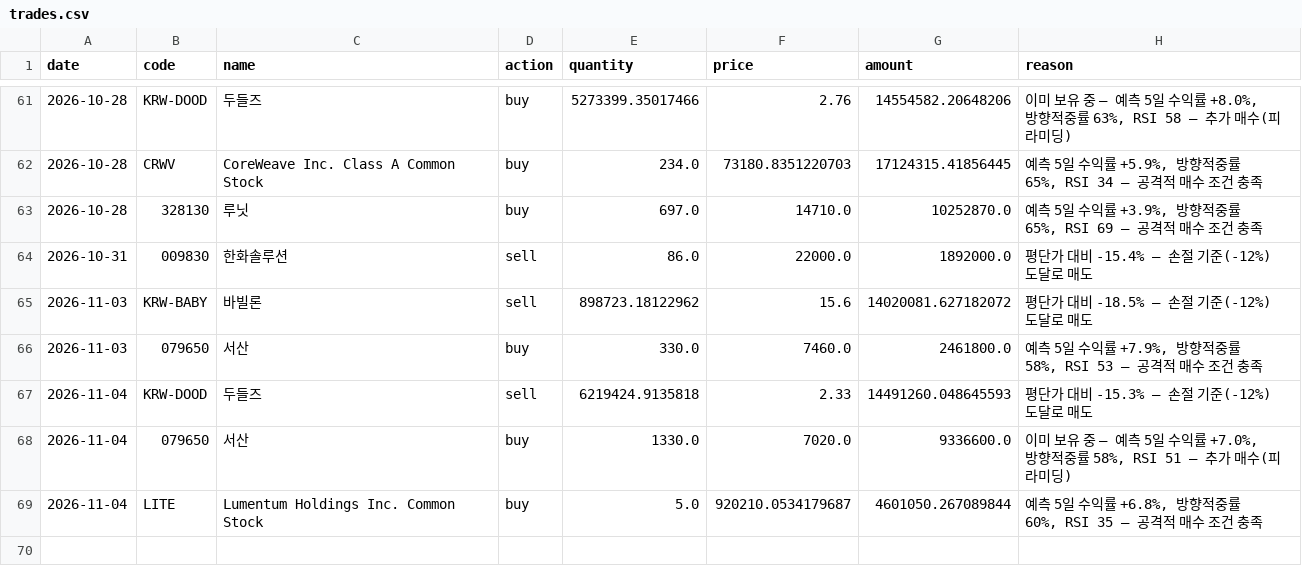
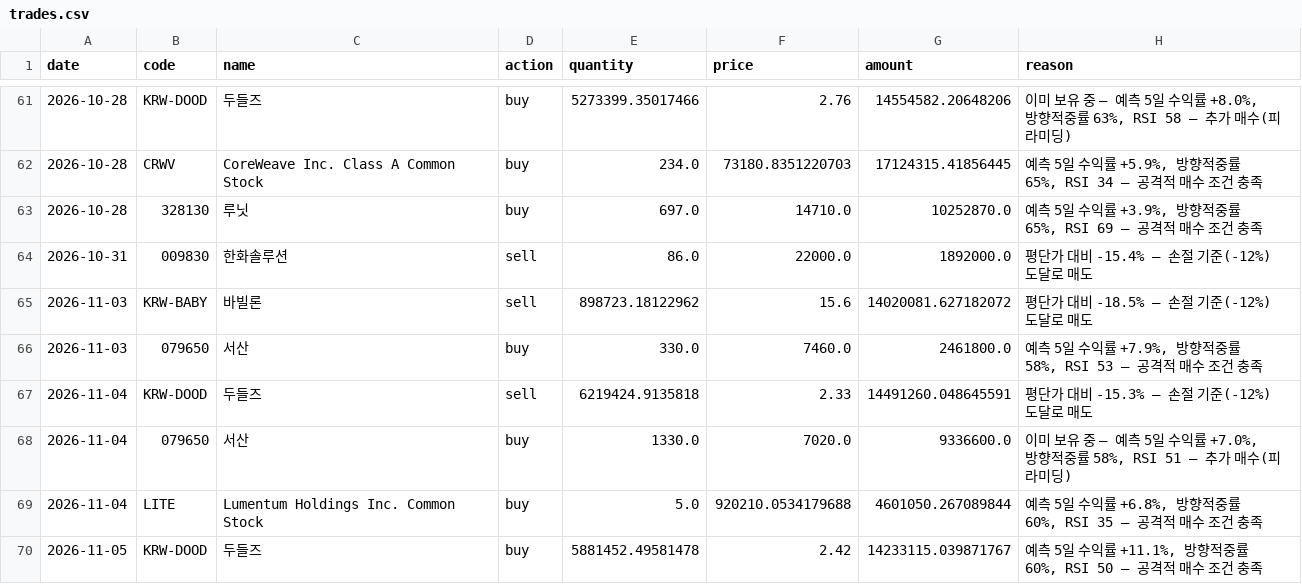
Before and after one commit to ferrousCM/stock, a CSV file: data/portfolio/aggressive/trades.csv, drawn as a sheet; only a part is shown, gaps mark what is left out.

```diff
--- a/data/portfolio/aggressive/trades.csv
+++ b/data/portfolio/aggressive/trades.csv
@@ -66,4 +66,5 @@ date,code,name,action,quantity,price,amount,reason
 2026-11-03,079650,서산,buy,330.0,7460.0,2461800.0,"예측 5일 수익률 +7.9%, 방향적중률 58%, RSI 53 — 공격적 매수 조건 충족"
-2026-11-04,KRW-DOOD,두들즈,sell,6219424.9135818,2.33,14491260.048645593,평단가 대비 -15.3% — 손절 기준(-12%) 도달로 매도
+2026-11-04,KRW-DOOD,두들즈,sell,6219424.9135818,2.33,14491260.048645591,평단가 대비 -15.3% — 손절 기준(-12%) 도달로 매도
 2026-11-04,079650,서산,buy,1330.0,7020.0,9336600.0,"이미 보유 중 — 예측 5일 수익률 +7.0%, 방향적중률 58%, RSI 51 — 추가 매수(피라미딩)"
-2026-11-04,LITE,Lumentum Holdings Inc. Common Stock,buy,5.0,920210.0534179687,4601050.267089844,"예측 5일 수익률 +6.8%, 방향적중률 60%, RSI 35 — 공격적 매수 조건 충족"
+2026-11-04,LITE,Lumentum Holdings Inc. Common Stock,buy,5.0,920210.0534179688,4601050.267089844,"예측 5일 수익률 +6.8%, 방향적중률 60%, RSI 35 — 공격적 매수 조건 충족"
+2026-11-05,KRW-DOOD,두들즈,buy,5881452.49581478,2.42,14233115.039871767,"예측 5일 수익률 +11.1%, 방향적중률 60%, RSI 50 — 공격적 매수 조건 충족"
```
Also changed, not shown: data/portfolio/momentum/trades.csv, data/portfolio/trades.csv, 19 other files.
